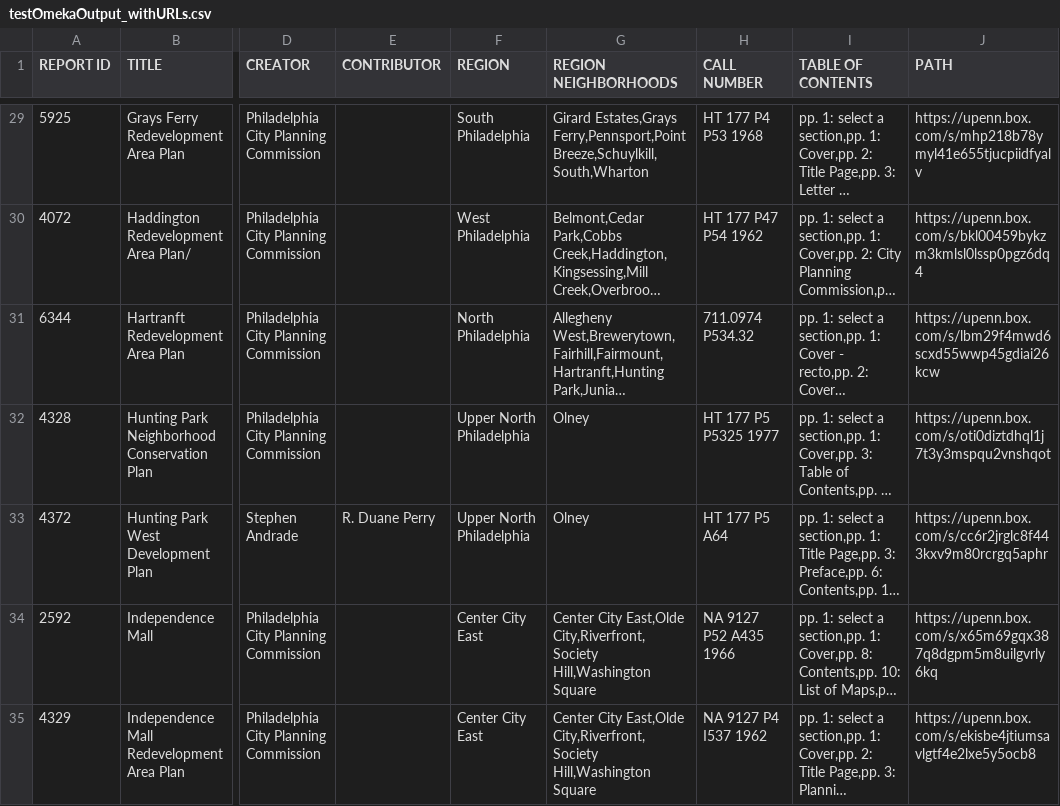
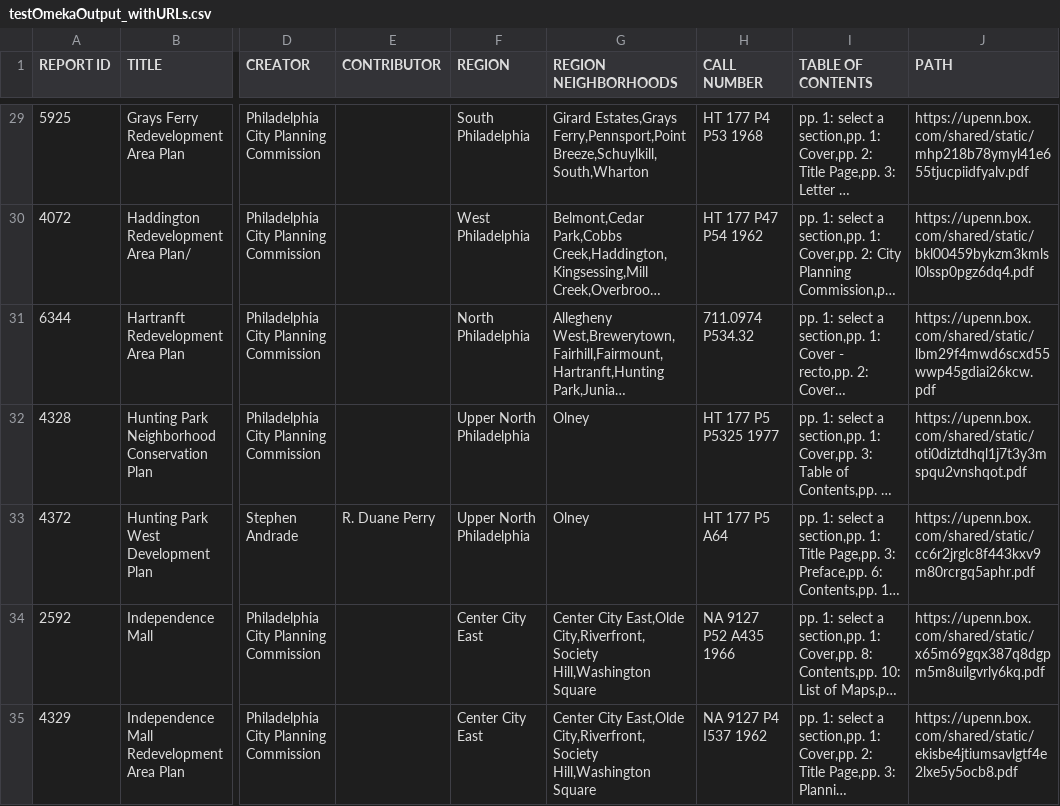
Before and after one commit to calemonte/phillyhoods-scraper, a CSV file: data/outputs/testOmekaOutput_withURLs.csv, drawn as a sheet; only a part is shown, gaps mark what is left out; long unchanged cells end in …; the diff covers the shown part only; the diff names each change by its address in the sheet, - before the commit and + after, or states it on an @@ line.

```diff
--- a/data/outputs/testOmekaOutput_withURLs.csv
+++ b/data/outputs/testOmekaOutput_withURLs.csv
-J29 (PATH): https://upenn.box.com/s/mhp218b78ymyl41e655tjucpiidfyalv
+J29 (PATH): https://upenn.box.com/shared/static/mhp218b78ymyl41e655tjucpiidfyalv.pdf
-J30 (PATH): https://upenn.box.com/s/bkl00459bykzm3kmlsl0lssp0pgz6dq4
+J30 (PATH): https://upenn.box.com/shared/static/bkl00459bykzm3kmlsl0lssp0pgz6dq4.pdf
-J31 (PATH): https://upenn.box.com/s/lbm29f4mwd6scxd55wwp45gdiai26kcw
+J31 (PATH): https://upenn.box.com/shared/static/lbm29f4mwd6scxd55wwp45gdiai26kcw.pdf
-J32 (PATH): https://upenn.box.com/s/oti0diztdhql1j7t3y3mspqu2vnshqot
+J32 (PATH): https://upenn.box.com/shared/static/oti0diztdhql1j7t3y3mspqu2vnshqot.pdf
-J33 (PATH): https://upenn.box.com/s/cc6r2jrglc8f443kxv9m80rcrgq5aphr
+J33 (PATH): https://upenn.box.com/shared/static/cc6r2jrglc8f443kxv9m80rcrgq5aphr.pdf
-J34 (PATH): https://upenn.box.com/s/x65m69gqx387q8dgpm5m8uilgvrly6kq
+J34 (PATH): https://upenn.box.com/shared/static/x65m69gqx387q8dgpm5m8uilgvrly6kq.pdf
-J35 (PATH): https://upenn.box.com/s/ekisbe4jtiumsavlgtf4e2lxe5y5ocb8
+J35 (PATH): https://upenn.box.com/shared/static/ekisbe4jtiumsavlgtf4e2lxe5y5ocb8.pdf
```
Also changed, not shown: 82 edited cells elsewhere in this file, 3 other files.
